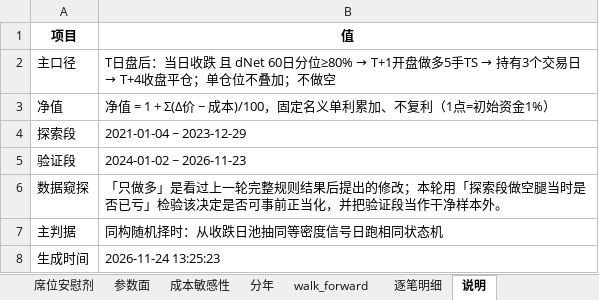
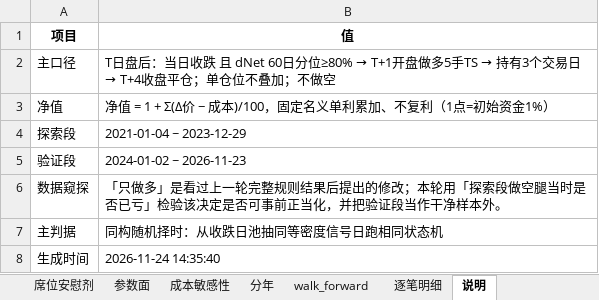
Before and after one commit to Ericshunjian/ficc-dashboard, an Excel workbook: research/ts-spider/TS_平安纯多头_明细.xlsx, sheet 说明, drawn as a sheet; values as stored, in another font and other column widths than the file's, no borders; the diff names each change by its address in the sheet, - before the commit and + after, or states it on an @@ line.

```diff
--- a/research/ts-spider/TS_平安纯多头_明细.xlsx (sheet 说明)
+++ b/research/ts-spider/TS_平安纯多头_明细.xlsx (sheet 说明)
-B8 (值): 2026-11-24 13:25:23
+B8 (值): 2026-11-24 14:35:40
```
Also changed, not shown: research/ts-spider/TS_席位对比_明细.xlsx, research/ts-spider/TS_平安净多策略_明细.xlsx, 21 other files.
